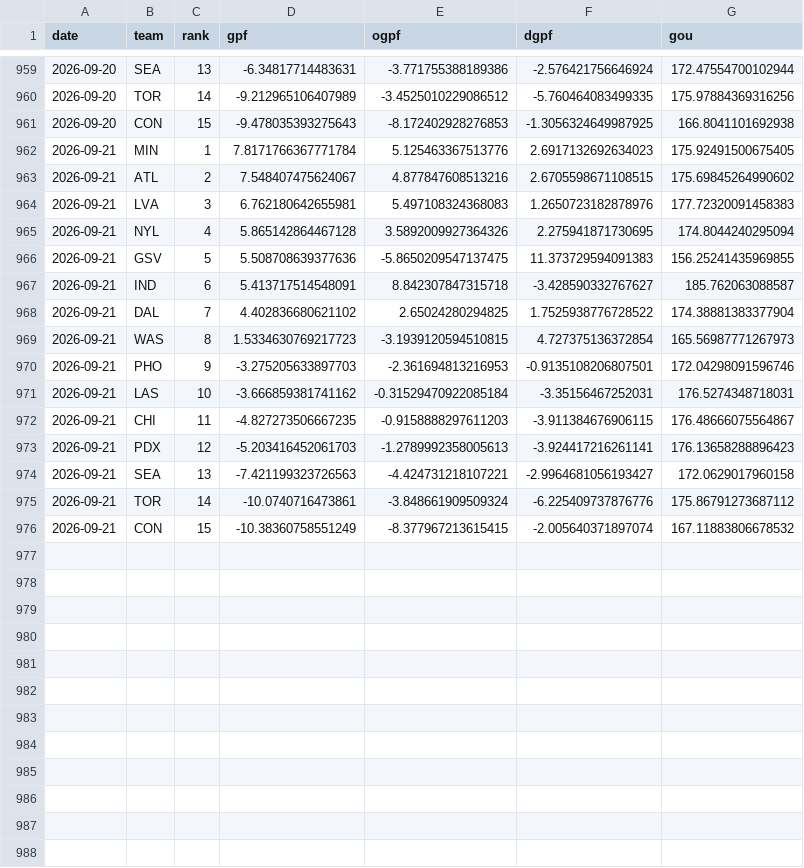
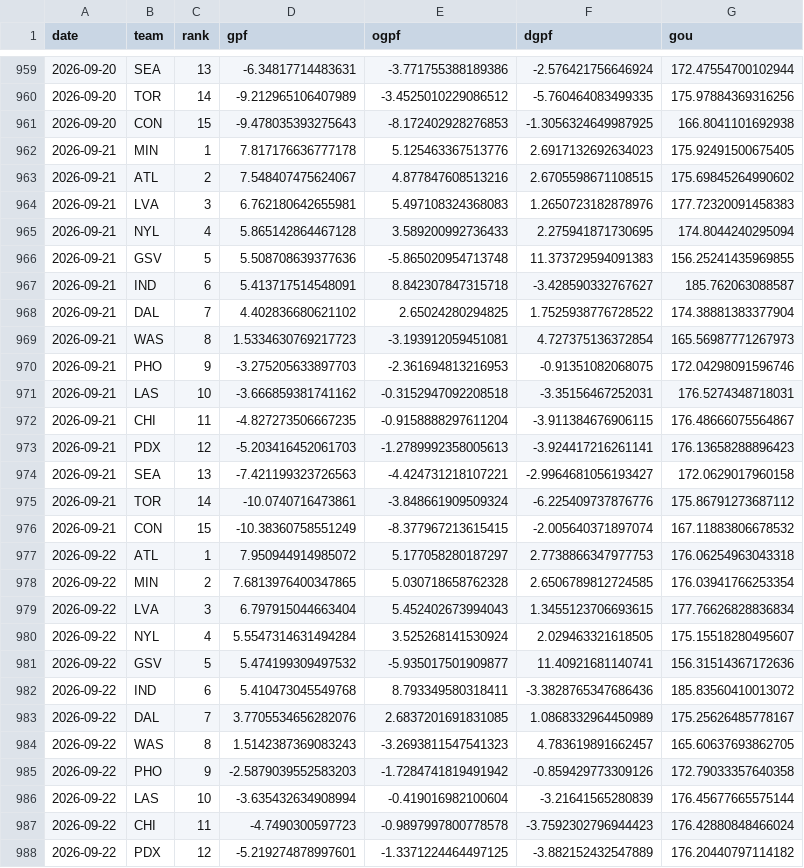
Before and after one commit to k-maaker/wnba-rankings, a CSV file: data/history.csv, drawn as a sheet; only a part is shown, gaps mark what is left out; the diff covers the shown part only.

```diff
--- a/data/history.csv
+++ b/data/history.csv
@@ -961,13 +961,13 @@ date,team,rank,gpf,ogpf,dgpf,gou
 2026-09-20,CON,15,-9.478035393275643,-8.172402928276853,-1.3056324649987925,166.8041101692938
-2026-09-21,MIN,1,7.8171766367771784,5.125463367513776,2.6917132692634023,175.92491500675405
+2026-09-21,MIN,1,7.817176636777178,5.125463367513776,2.6917132692634023,175.92491500675405
 2026-09-21,ATL,2,7.548407475624067,4.877847608513216,2.6705598671108515,175.69845264990602
 2026-09-21,LVA,3,6.762180642655981,5.497108324368083,1.2650723182878976,177.72320091458383
-2026-09-21,NYL,4,5.865142864467128,3.5892009927364326,2.275941871730695,174.8044240295094
-2026-09-21,GSV,5,5.508708639377636,-5.8650209547137475,11.373729594091383,156.25241435969855
+2026-09-21,NYL,4,5.865142864467128,3.589200992736433,2.275941871730695,174.8044240295094
+2026-09-21,GSV,5,5.508708639377636,-5.865020954713748,11.373729594091383,156.25241435969855
 2026-09-21,IND,6,5.413717514548091,8.842307847315718,-3.428590332767627,185.762063088587
 2026-09-21,DAL,7,4.402836680621102,2.65024280294825,1.7525938776728522,174.38881383377904
-2026-09-21,WAS,8,1.5334630769217723,-3.1939120594510815,4.727375136372854,165.56987771267973
-2026-09-21,PHO,9,-3.275205633897703,-2.361694813216953,-0.9135108206807501,172.04298091596746
-2026-09-21,LAS,10,-3.666859381741162,-0.31529470922085184,-3.35156467252031,176.5274348718031
-2026-09-21,CHI,11,-4.827273506667235,-0.9158888297611203,-3.911384676906115,176.48666075564867
+2026-09-21,WAS,8,1.5334630769217723,-3.193912059451081,4.727375136372854,165.56987771267973
+2026-09-21,PHO,9,-3.275205633897703,-2.361694813216953,-0.91351082068075,172.04298091596746
+2026-09-21,LAS,10,-3.666859381741162,-0.3152947092208518,-3.35156467252031,176.5274348718031
+2026-09-21,CHI,11,-4.827273506667235,-0.9158888297611204,-3.911384676906115,176.48666075564867
 2026-09-21,PDX,12,-5.203416452061703,-1.2789992358005613,-3.924417216261141,176.13658288896423
@@ -976 +976,13 @@ date,team,rank,gpf,ogpf,dgpf,gou
 2026-09-21,CON,15,-10.38360758551249,-8.377967213615415,-2.005640371897074,167.11883806678532
+2026-09-22,ATL,1,7.950944914985072,5.177058280187297,2.7738866347977753,176.06254963043318
+2026-09-22,MIN,2,7.6813976400347865,5.030718658762328,2.6506789812724585,176.03941766253354
+2026-09-22,LVA,3,6.797915044663404,5.452402673994043,1.3455123706693615,177.76626828836834
+2026-09-22,NYL,4,5.5547314631494284,3.525268141530924,2.029463321618505,175.15518280495607
+2026-09-22,GSV,5,5.474199309497532,-5.935017501909877,11.40921681140741,156.31514367172636
+2026-09-22,IND,6,5.410473045549768,8.793349580318411,-3.3828765347686436,185.83560410013072
+2026-09-22,DAL,7,3.7705534656282076,2.6837201691831085,1.0868332964450989,175.25626485778167
+2026-09-22,WAS,8,1.5142387369083243,-3.2693811547541323,4.783619891662457,165.60637693862705
+2026-09-22,PHO,9,-2.5879039552583203,-1.7284741819491942,-0.859429773309126,172.79033357640358
+2026-09-22,LAS,10,-3.635432634908994,-0.419016982100604,-3.21641565280839,176.45677665575144
+2026-09-22,CHI,11,-4.7490300597723,-0.9897997800778578,-3.7592302796944423,176.42880848466024
+2026-09-22,PDX,12,-5.219274878997601,-1.3371224464497125,-3.882152432547889,176.20440797114182
```
Also changed, not shown: 3 added rows and 1 edited cell elsewhere in this file, data/games.csv, docs/rankings.csv, 3 other files.
